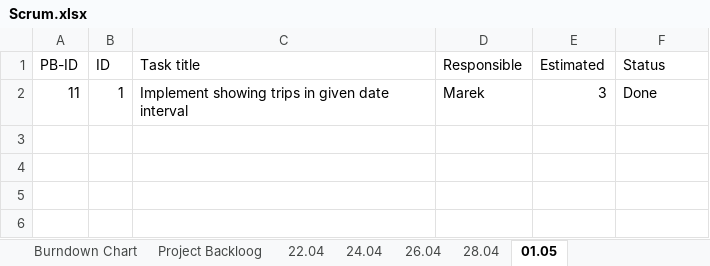
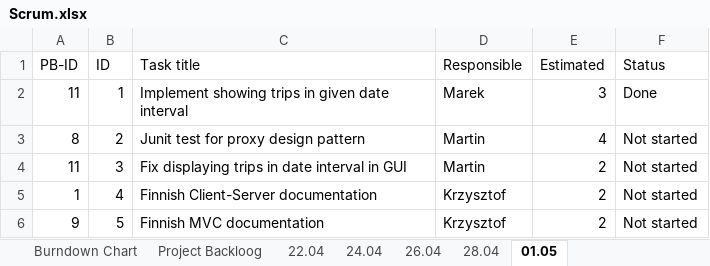
Before and after one commit to Andreea-Buturca/SDJ, an Excel workbook: Documentation/Scrum.xlsx, sheet 01.05, drawn as a sheet; values as stored, in another font and other column widths than the file's, no borders; the diff names each change by its address in the sheet, - before the commit and + after, or states it on an @@ line.

Commit message:
updated scrum, split some tasks...

```diff
--- a/Documentation/Scrum.xlsx (sheet 01.05)
+++ b/Documentation/Scrum.xlsx (sheet 01.05)
+row 3: 8 | 2 | Junit test for proxy design pattern | Martin | 4 | Not started
+row 4: 11 | 3 | Fix displaying trips in date interval in GUI | Martin | 2 | Not started
+row 5: 1 | 4 | Finnish Client-Server documentation | Krzysztof | 2 | Not started
+row 6: 9 | 5 | Finnish MVC documentation | Krzysztof | 2 | Not started
```
Also changed, not shown: sheet Burndown Chart, sheet Project Backloog, sheet 28.04, formulas that keep their value, charts or pictures, 1 other file.
